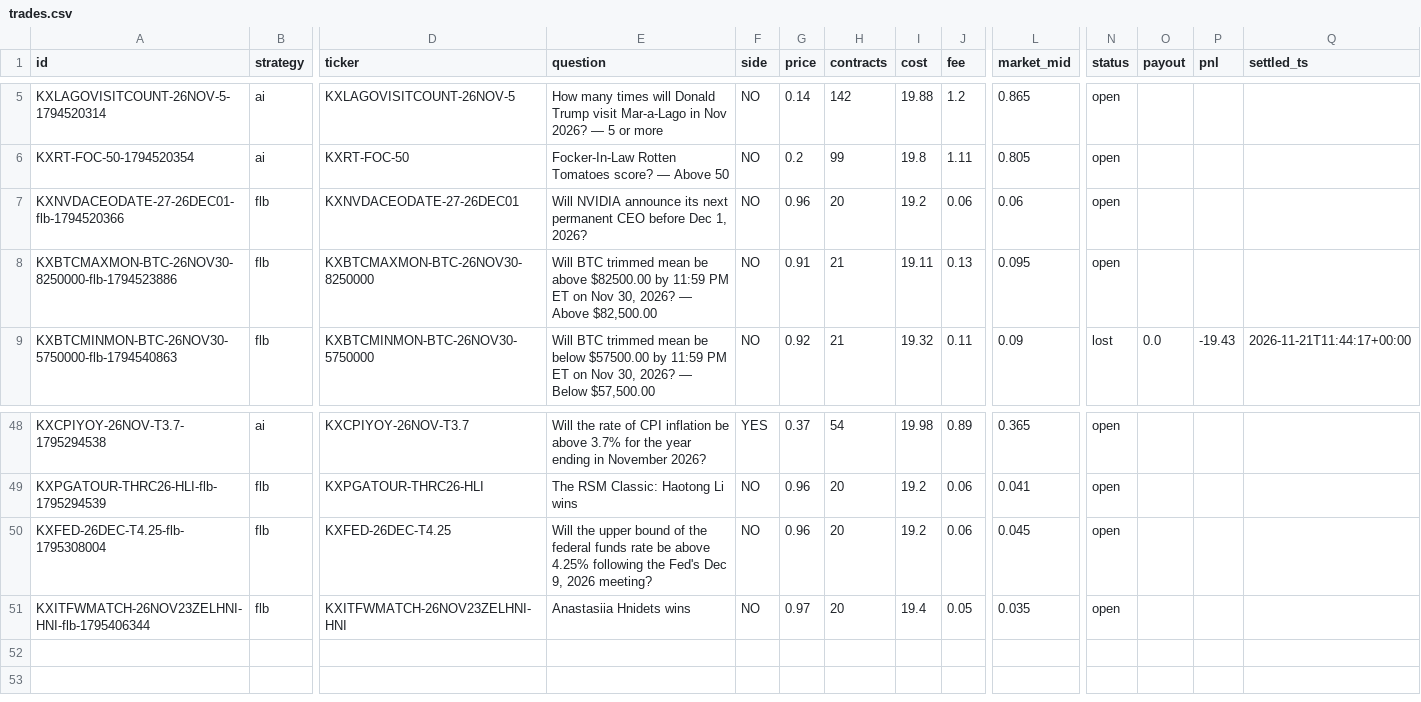
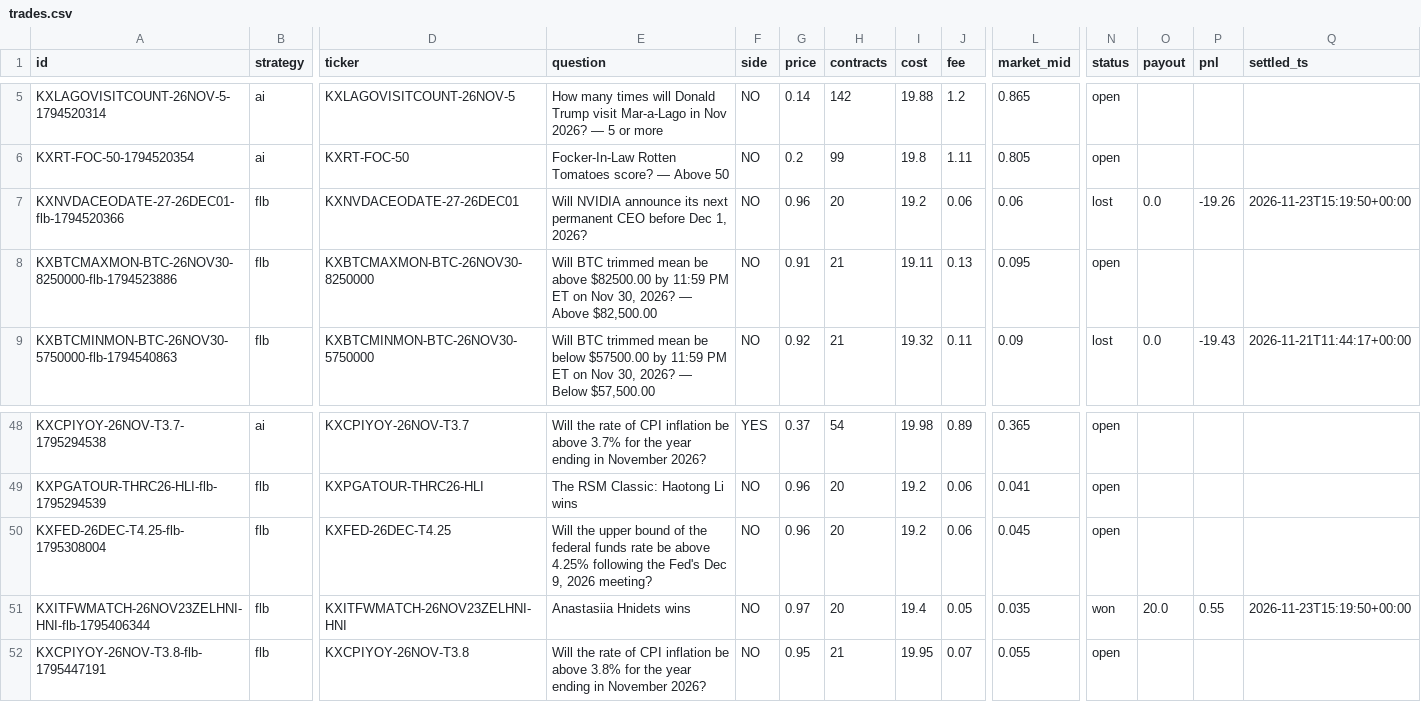
Before and after one commit to ethanboe88-droid/pm-paper-bot, a CSV file: data/trades.csv, drawn as a sheet; only a part is shown, gaps mark what is left out; rows hold the shown columns only; the diff names each change by its address in the sheet, - before the commit and + after, or states it on an @@ line.

```diff
--- a/data/trades.csv
+++ b/data/trades.csv
-N7 (status): open
+N7 (status): lost
-O7 (payout): (empty)
+O7 (payout): 0.0
-P7 (pnl): (empty)
+P7 (pnl): -19.26
-Q7 (settled_ts): (empty)
+Q7 (settled_ts): 2026-11-23T15:19:50+00:00
-N51 (status): open
+N51 (status): won
-O51 (payout): (empty)
+O51 (payout): 20.0
-P51 (pnl): (empty)
+P51 (pnl): 0.55
-Q51 (settled_ts): (empty)
+Q51 (settled_ts): 2026-11-23T15:19:50+00:00
+row 52: KXCPIYOY-26NOV-T3.8-flb-1795447191 | flb | KXCPIYOY-26NOV-T3.8 | Will the rate of CPI inflation be above 3.8% for the year ending in November 2026? | NO | 0.95 | 21 | 19.95 | 0.07 | 0.055 | open
```
Also changed, not shown: data/predictions.csv, 1 other file.
